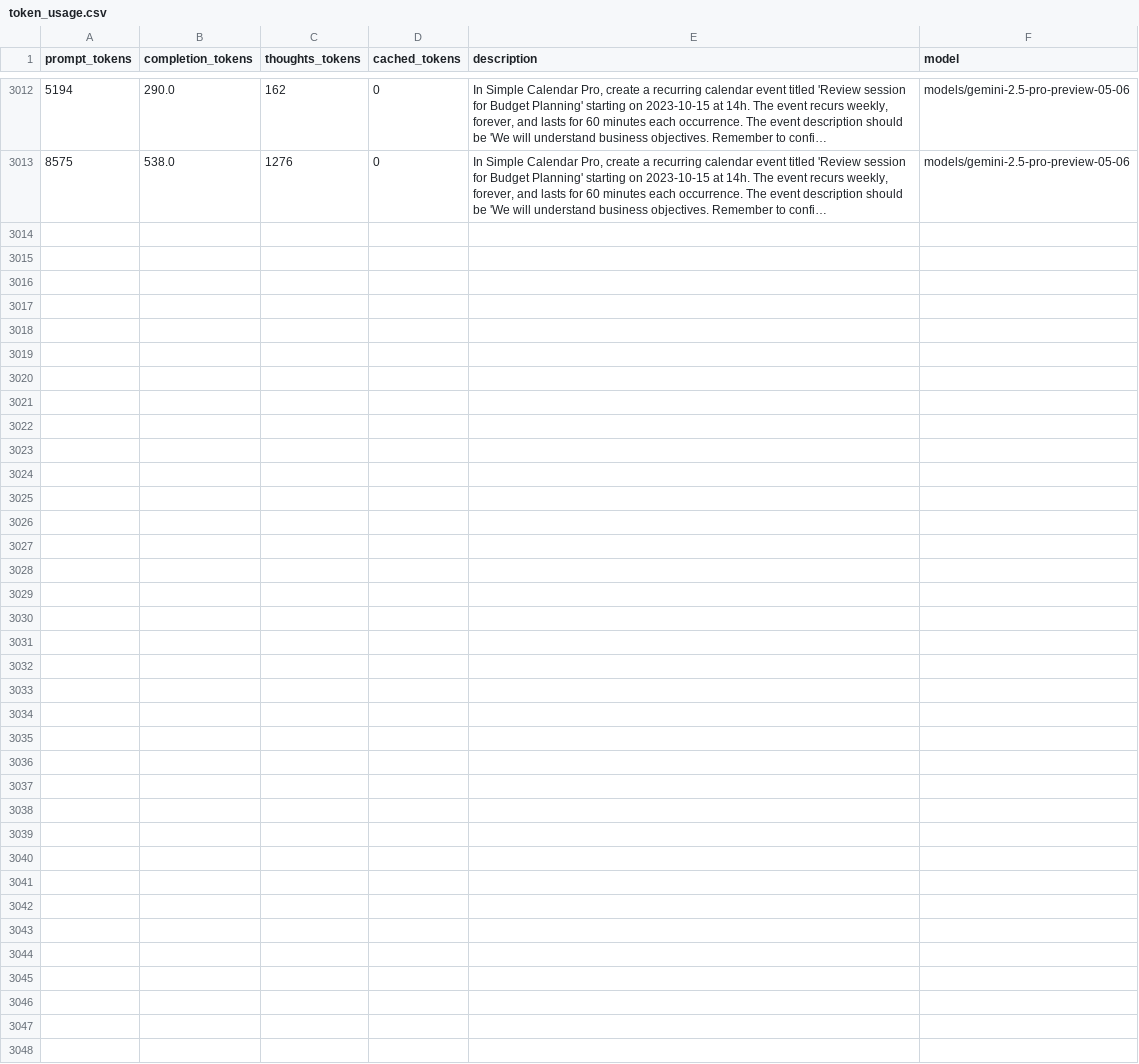
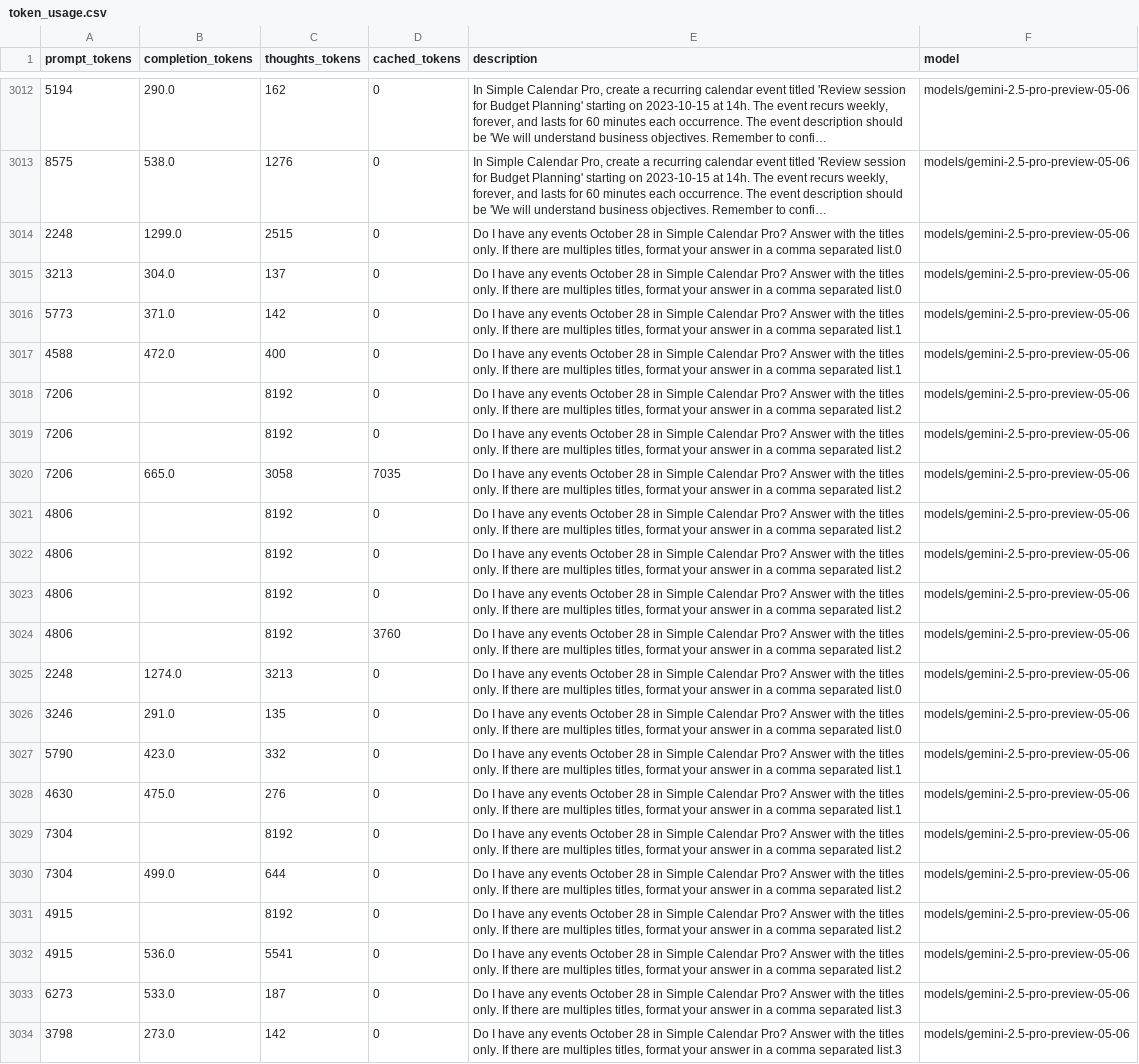
Before and after one commit to LukasHohl/android_world, a CSV file: token_usage.csv, drawn as a sheet; only a part is shown, gaps mark what is left out; long unchanged cells end in …; the diff names each change by its address in the sheet, - before the commit and + after, or states it on an @@ line.

```diff
--- a/token_usage.csv
+++ b/token_usage.csv
+row 3014: 2248 | 1299.0 | 2515 | 0 | Do I have any events October 28 in Simple Calendar Pro? Answer with the titles only. If there are multiples titles, format your answer in a comma separated list.0 | models/gemini-2.5-pro-preview-05-06
+row 3015: 3213 | 304.0 | 137 | 0 | Do I have any events October 28 in Simple Calendar Pro? Answer with the titles only. If there are multiples titles, format your answer in a comma separated list.0 | models/gemini-2.5-pro-preview-05-06
+row 3016: 5773 | 371.0 | 142 | 0 | Do I have any events October 28 in Simple Calendar Pro? Answer with the titles only. If there are multiples titles, format your answer in a comma separated list.1 | models/gemini-2.5-pro-preview-05-06
+row 3017: 4588 | 472.0 | 400 | 0 | Do I have any events October 28 in Simple Calendar Pro? Answer with the titles only. If there are multiples titles, format your answer in a comma separated list.1 | models/gemini-2.5-pro-preview-05-06
+row 3018: 7206 |  | 8192 | 0 | Do I have any events October 28 in Simple Calendar Pro? Answer with the titles only. If there are multiples titles, format your answer in a comma separated list.2 | models/gemini-2.5-pro-preview-05-06
+row 3019: 7206 |  | 8192 | 0 | Do I have any events October 28 in Simple Calendar Pro? Answer with the titles only. If there are multiples titles, format your answer in a comma separated list.2 | models/gemini-2.5-pro-preview-05-06
+row 3020: 7206 | 665.0 | 3058 | 7035 | Do I have any events October 28 in Simple Calendar Pro? Answer with the titles only. If there are multiples titles, format your answer in a comma separated list.2 | models/gemini-2.5-pro-preview-05-06
+row 3021: 4806 |  | 8192 | 0 | Do I have any events October 28 in Simple Calendar Pro? Answer with the titles only. If there are multiples titles, format your answer in a comma separated list.2 | models/gemini-2.5-pro-preview-05-06
+row 3022: 4806 |  | 8192 | 0 | Do I have any events October 28 in Simple Calendar Pro? Answer with the titles only. If there are multiples titles, format your answer in a comma separated list.2 | models/gemini-2.5-pro-preview-05-06
+row 3023: 4806 |  | 8192 | 0 | Do I have any events October 28 in Simple Calendar Pro? Answer with the titles only. If there are multiples titles, format your answer in a comma separated list.2 | models/gemini-2.5-pro-preview-05-06
+row 3024: 4806 |  | 8192 | 3760 | Do I have any events October 28 in Simple Calendar Pro? Answer with the titles only. If there are multiples titles, format your answer in a comma separated list.2 | models/gemini-2.5-pro-preview-05-06
+row 3025: 2248 | 1274.0 | 3213 | 0 | Do I have any events October 28 in Simple Calendar Pro? Answer with the titles only. If there are multiples titles, format your answer in a comma separated list.0 | models/gemini-2.5-pro-preview-05-06
+row 3026: 3246 | 291.0 | 135 | 0 | Do I have any events October 28 in Simple Calendar Pro? Answer with the titles only. If there are multiples titles, format your answer in a comma separated list.0 | models/gemini-2.5-pro-preview-05-06
+row 3027: 5790 | 423.0 | 332 | 0 | Do I have any events October 28 in Simple Calendar Pro? Answer with the titles only. If there are multiples titles, format your answer in a comma separated list.1 | models/gemini-2.5-pro-preview-05-06
+row 3028: 4630 | 475.0 | 276 | 0 | Do I have any events October 28 in Simple Calendar Pro? Answer with the titles only. If there are multiples titles, format your answer in a comma separated list.1 | models/gemini-2.5-pro-preview-05-06
+row 3029: 7304 |  | 8192 | 0 | Do I have any events October 28 in Simple Calendar Pro? Answer with the titles only. If there are multiples titles, format your answer in a comma separated list.2 | models/gemini-2.5-pro-preview-05-06
+row 3030: 7304 | 499.0 | 644 | 0 | Do I have any events October 28 in Simple Calendar Pro? Answer with the titles only. If there are multiples titles, format your answer in a comma separated list.2 | models/gemini-2.5-pro-preview-05-06
+row 3031: 4915 |  | 8192 | 0 | Do I have any events October 28 in Simple Calendar Pro? Answer with the titles only. If there are multiples titles, format your answer in a comma separated list.2 | models/gemini-2.5-pro-preview-05-06
+row 3032: 4915 | 536.0 | 5541 | 0 | Do I have any events October 28 in Simple Calendar Pro? Answer with the titles only. If there are multiples titles, format your answer in a comma separated list.2 | models/gemini-2.5-pro-preview-05-06
+row 3033: 6273 | 533.0 | 187 | 0 | Do I have any events October 28 in Simple Calendar Pro? Answer with the titles only. If there are multiples titles, format your answer in a comma separated list.3 | models/gemini-2.5-pro-preview-05-06
+row 3034: 3798 | 273.0 | 142 | 0 | Do I have any events October 28 in Simple Calendar Pro? Answer with the titles only. If there are multiples titles, format your answer in a comma separated list.3 | models/gemini-2.5-pro-preview-05-06
```
Also changed, not shown: 15 other files.
